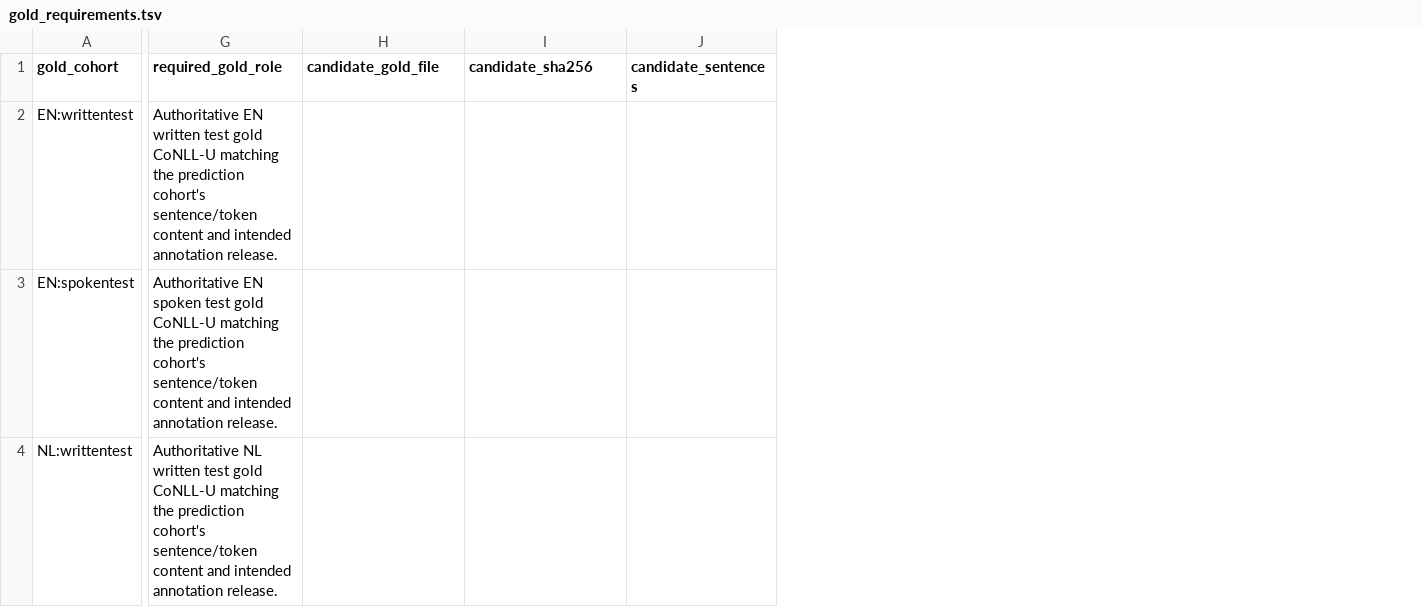
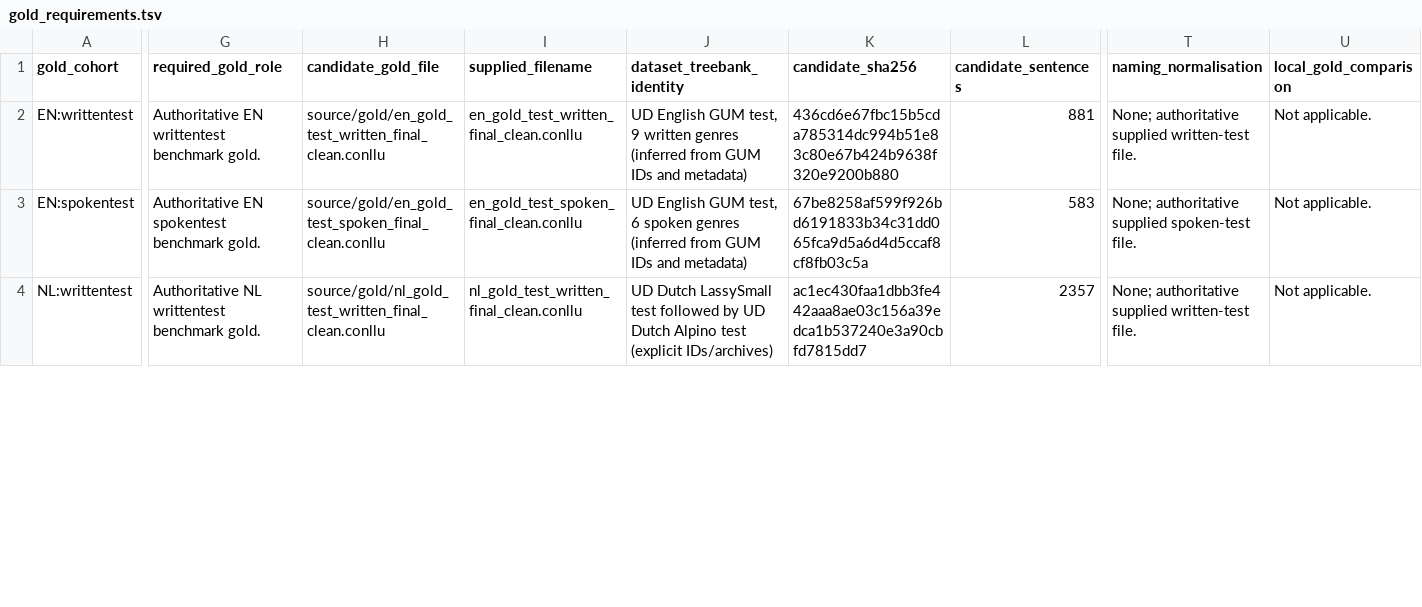
Before and after one commit to hulln/conllu-tag-based-eval, a TSV file: am_benchmark/reports/gold_requirements.tsv, drawn as a sheet; only a part is shown, gaps mark what is left out; addresses are those after the commit; the diff covers the shown part only; the diff names each change by its address in the sheet, - before the commit and + after, or states it on an @@ line.

```diff
--- a/am_benchmark/reports/gold_requirements.tsv
+++ b/am_benchmark/reports/gold_requirements.tsv
+column I (supplied_filename), rows 2-4: en_gold_test_written_final_clean.conllu | en_gold_test_spoken_final_clean.conllu | nl_gold_test_written_final_clean.conllu
+column J (dataset_treebank_identity), rows 2-4: UD English GUM test, 9 written genres (inferred from GUM IDs and metadata) | UD English GUM test, 6 spoken genres (inferred from GUM IDs and metadata) | UD Dutch LassySmall test followed by UD Dutch Alpino test (explicit IDs/archives)
+column T (naming_normalisation), rows 2-4: None; authoritative supplied written-test file. | None; authoritative supplied spoken-test file. | None; authoritative supplied written-test file.
+column U (local_gold_comparison), rows 2-4: all Not applicable.
-G2 (required_gold_role): Authoritative EN written test gold CoNLL-U matching the prediction cohort's sentence/token content and intended annotation release.
+G2 (required_gold_role): Authoritative EN writtentest benchmark gold.
-H2 (candidate_gold_file): (empty)
+H2 (candidate_gold_file): source/gold/en_gold_test_written_final_clean.conllu
-K2 (candidate_sha256): (empty)
+K2 (candidate_sha256): 436cd6e67fbc15b5cda785314dc994b51e83c80e67b424b9638f320e9200b880
-L2 (candidate_sentences): (empty)
+L2 (candidate_sentences): 881
-G3 (required_gold_role): Authoritative EN spoken test gold CoNLL-U matching the prediction cohort's sentence/token content and intended annotation release.
+G3 (required_gold_role): Authoritative EN spokentest benchmark gold.
-H3 (candidate_gold_file): (empty)
+H3 (candidate_gold_file): source/gold/en_gold_test_spoken_final_clean.conllu
-K3 (candidate_sha256): (empty)
+K3 (candidate_sha256): 67be8258af599f926bd6191833b34c31dd065fca9d5a6d4d5ccaf8cf8fb03c5a
-L3 (candidate_sentences): (empty)
+L3 (candidate_sentences): 583
-G4 (required_gold_role): Authoritative NL written test gold CoNLL-U matching the prediction cohort's sentence/token content and intended annotation release.
+G4 (required_gold_role): Authoritative NL writtentest benchmark gold.
-H4 (candidate_gold_file): (empty)
+H4 (candidate_gold_file): source/gold/nl_gold_test_written_final_clean.conllu
-K4 (candidate_sha256): (empty)
+K4 (candidate_sha256): ac1ec430faa1dbb3fe442aaa8ae03c156a39edca1b537240e3a90cbfd7815dd7
-L4 (candidate_sentences): (empty)
+L4 (candidate_sentences): 2357
```
Also changed, not shown: 1 removed row and 57 edited cells elsewhere in this file, am_benchmark/reports/canonical_predictions.tsv, am_benchmark/reports/excluded_or_ambiguous_files.tsv, 17 other files.
